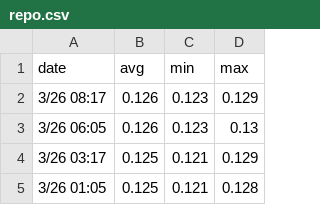
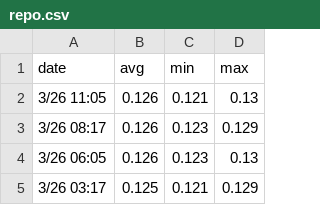
Before and after one commit to nodakai/exp, a CSV file: shinjukuEnvRad/repo.csv, drawn as a sheet; only a part is shown; the shorter side is filled out with more unchanged rows.

Commit message:
shinjukuEnvRad: style update.

```diff
--- a/shinjukuEnvRad/repo.csv
+++ b/shinjukuEnvRad/repo.csv
@@ -1,2 +1,3 @@
 date,avg,min,max
+3/26 11:05,0.126,0.121,0.13
 3/26 08:17,0.126,0.123,0.129
```
Also changed, not shown: 1 other file.
